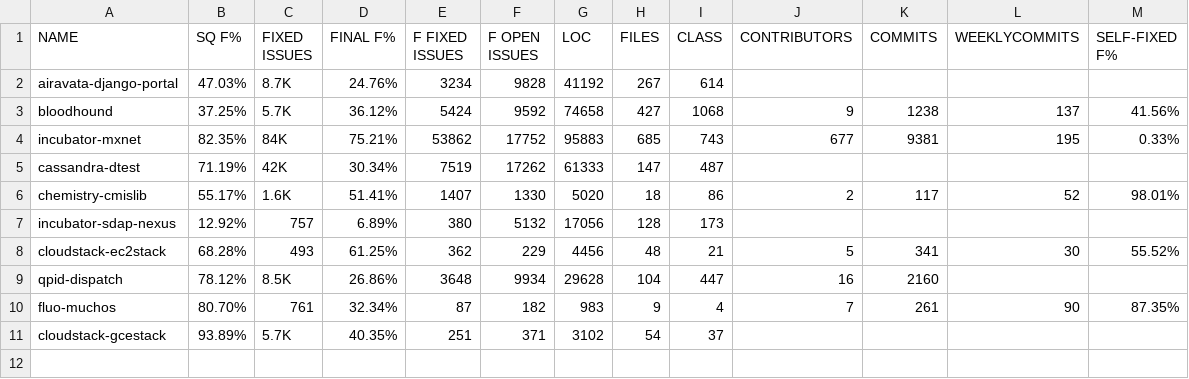
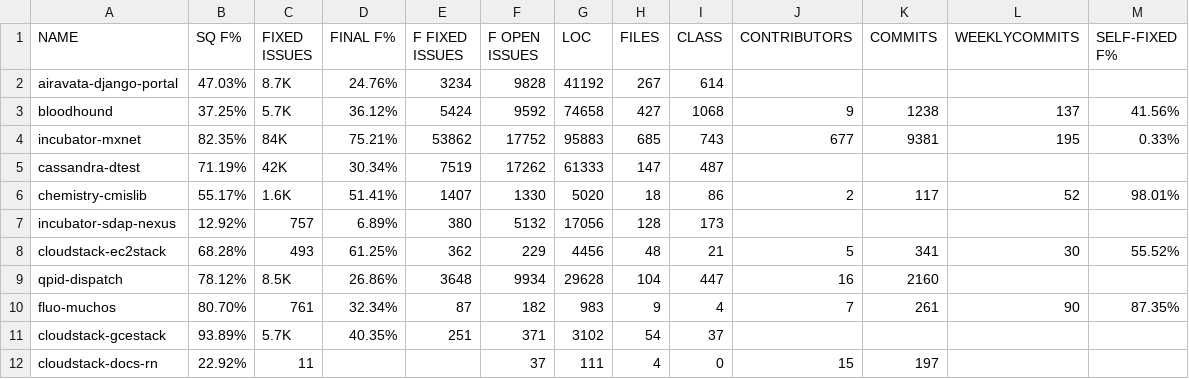
Before and after one commit to jieshanshan/Experiment, a CSV file: PROJECTS.csv, drawn as a sheet.

Commit message:
Update PROJECTS.csv

```diff
--- a/PROJECTS.csv
+++ b/PROJECTS.csv
@@ -11 +11,2 @@ fluo-muchos,80.70%,761,32.34%,87,182,983,9,4,7,261,90,87.35%
 cloudstack-gcestack,93.89%,5.7K,40.35%,251,371,3102,54,37,,,,
+cloudstack-docs-rn,22.92%,11,,,37,111,4,0,15,197,,
```
